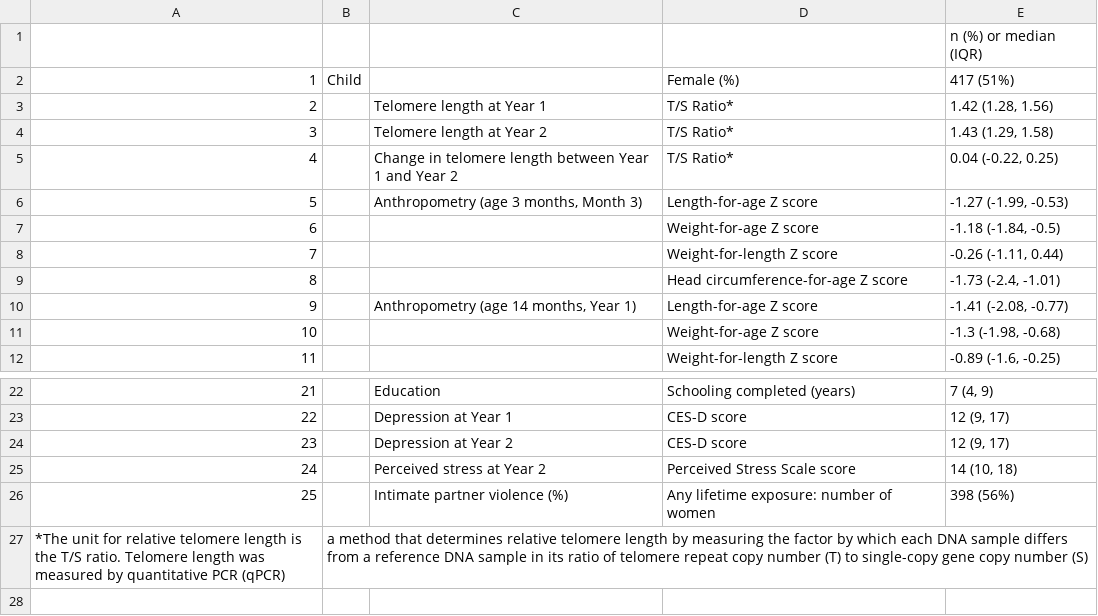
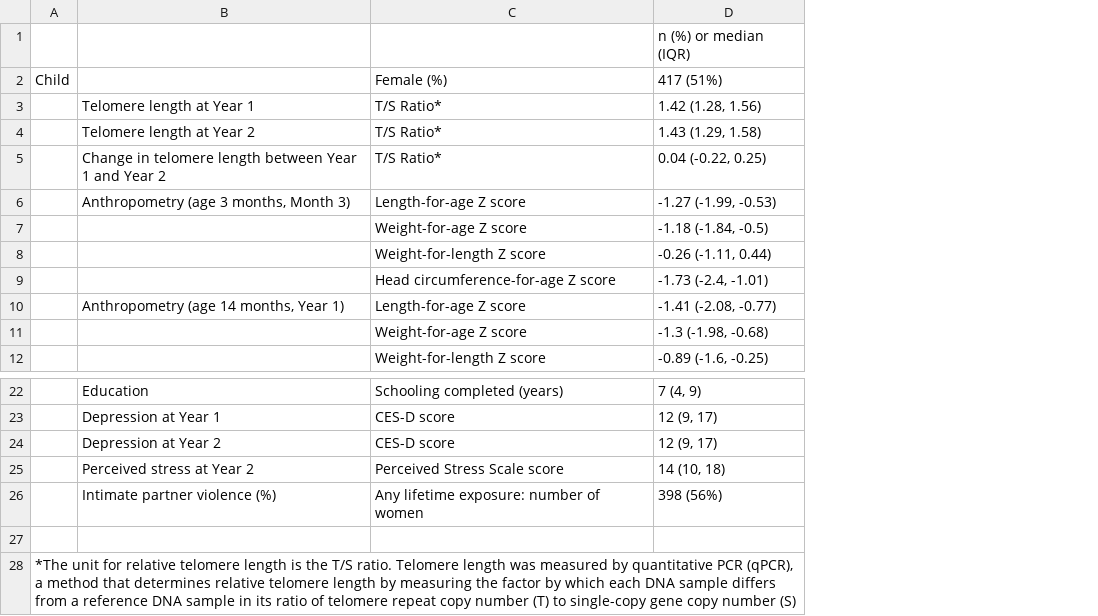
Before and after one commit to washb-eed-substudies/telo-growth, a CSV file: tables/main/telo_growth_table1.csv, drawn as a sheet; only a part is shown, gaps mark what is left out; removed rows and columns are numbered as before the commit, all else as after; the diff names each change by its address in the sheet, - before the commit and + after, or states it on an @@ line.

```diff
--- a/tables/main/telo_growth_table1.csv
+++ b/tables/main/telo_growth_table1.csv
-column A, rows 2-12: 1 | 2 | 3 | 4 | 5 | 6 | 7 | 8 | 9 | 10 | 11; rows 22-27: 21 | 22 | 23 | 24 | 25 | *The unit for relative telomere length is the T/S ratio. Telomere length was measured by quantitative PCR (qPCR)
+row 27: (empty)
-A28: a method…
+A28: *The unit for relative telomere length is the T/S ratio. Telomere length was measured by quantitative PCR (qPCR), a method…
```
Also changed, not shown: 5 other files.
